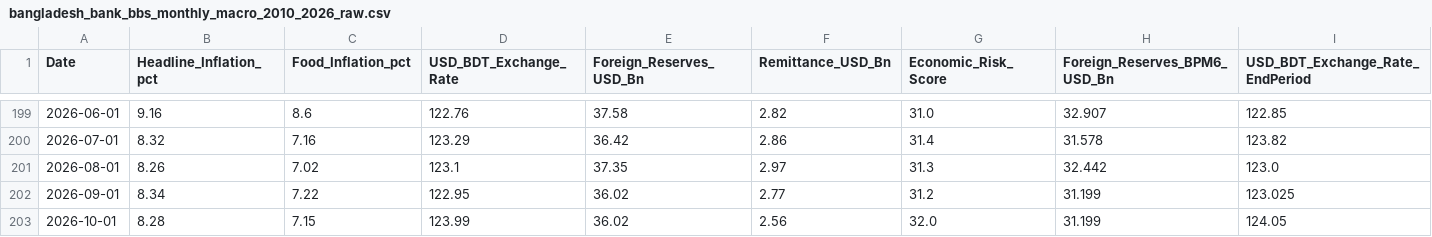
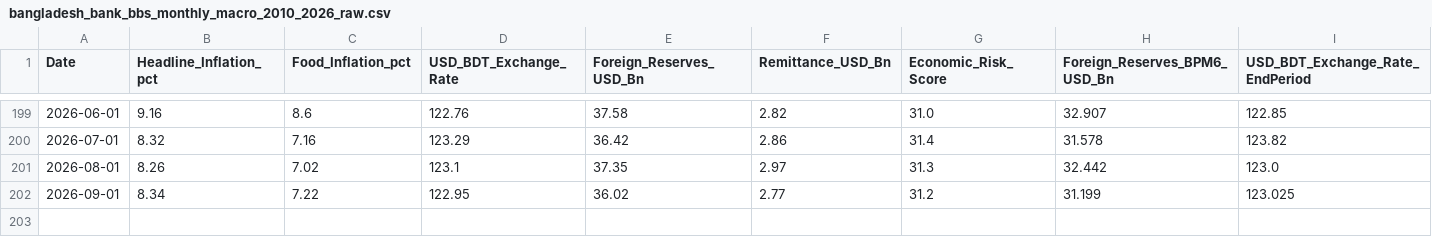
Before and after one commit to Mahedi8x/ai_economic, a CSV file: data/raw/bangladesh_bank_bbs_monthly_macro_2010_2026_raw.csv, drawn as a sheet; only a part is shown, gaps mark what is left out; rows hold the shown columns only; the diff names each change by its address in the sheet, - before the commit and + after, or states it on an @@ line.

```diff
--- a/data/raw/bangladesh_bank_bbs_monthly_macro_2010_2026_raw.csv
+++ b/data/raw/bangladesh_bank_bbs_monthly_macro_2010_2026_raw.csv
-row 203: 2026-10-01 | 8.28 | 7.15 | 123.99 | 36.02 | 2.56 | 32.0 | 31.199 | 124.05
```
Also changed, not shown: daily_macro_business_days.csv, data/processed/monthly_macro_food_inflation_dataset.csv, 4 other files.
